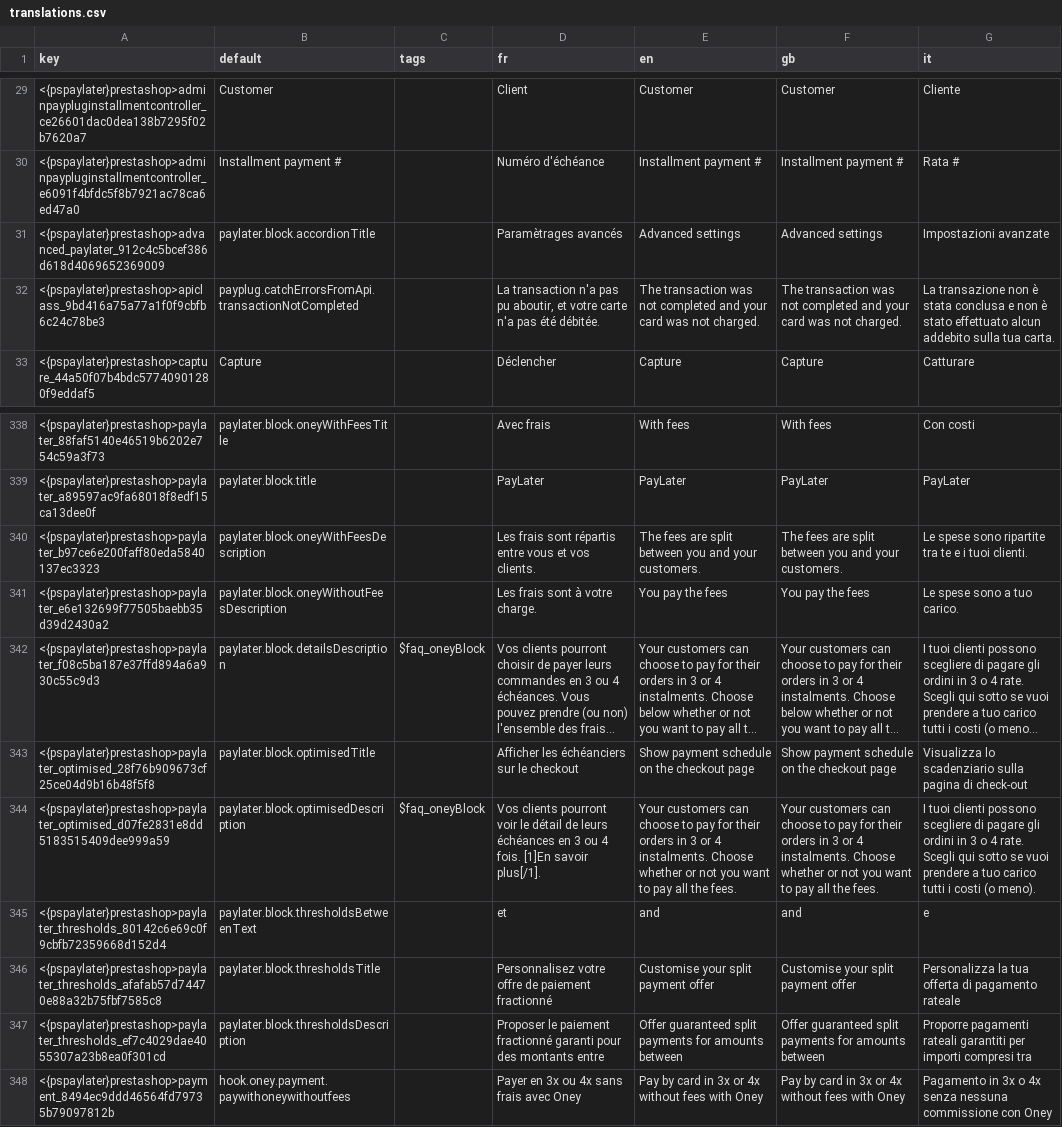
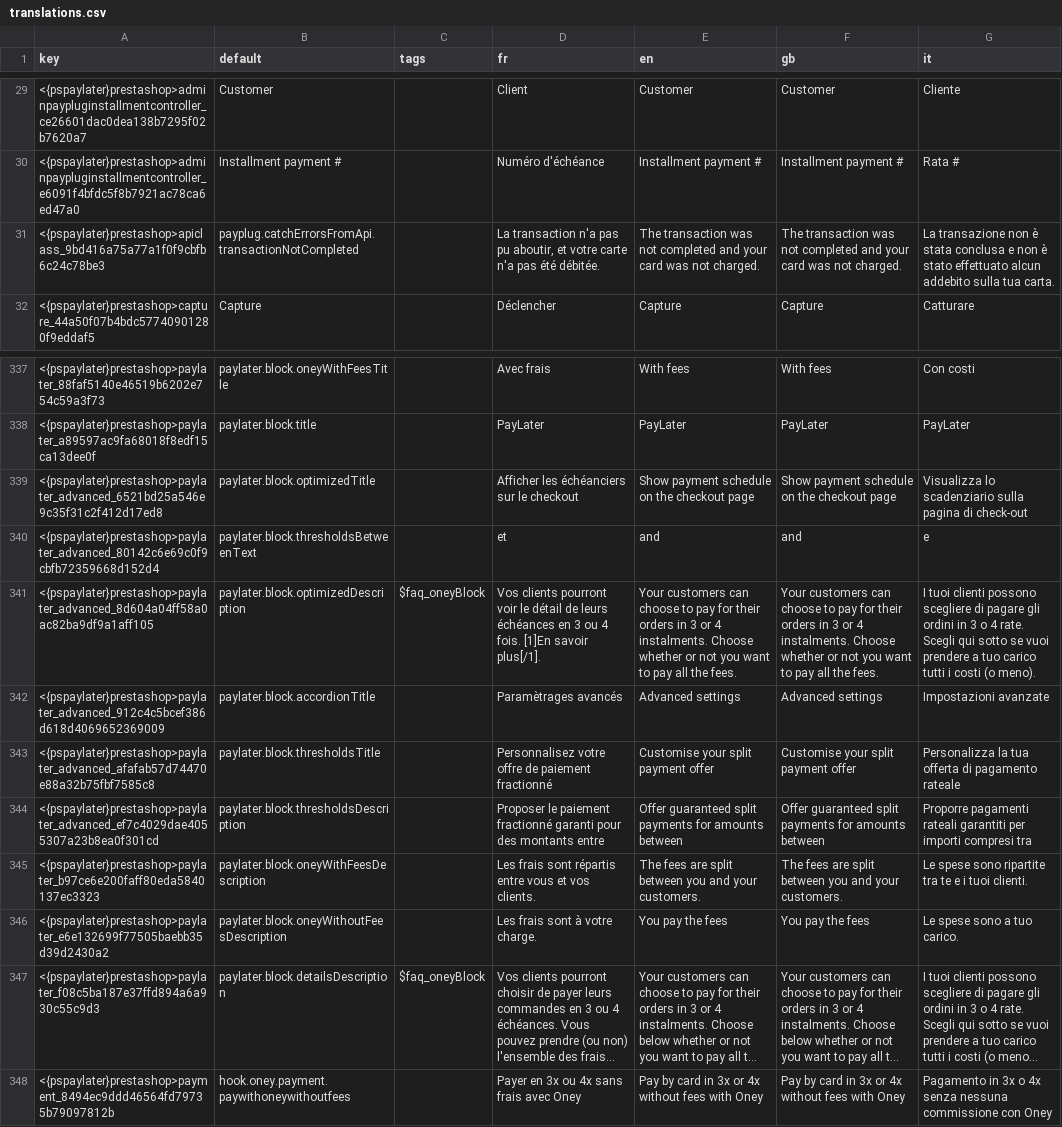
Before and after one commit to payplug/payplug-prestashop, a CSV file: dev/dist/pspaylater/translations.csv, drawn as a sheet; only a part is shown, gaps mark what is left out; long unchanged cells end in …; removed rows and columns are numbered as before the commit, all else as after; the diff names each change by its address in the sheet, - before the commit and + after, or states it on an @@ line.

```diff
--- a/dev/dist/pspaylater/translations.csv
+++ b/dev/dist/pspaylater/translations.csv
-row 31: <{pspaylater}prestashop>advanced_paylater_912c4c5bcef386d618d4069652369009 | paylater.block.accordionTitle |  | Paramètrages avancés | Advanced settings | Advanced settings | Impostazioni avanzate
+row 339: <{pspaylater}prestashop>paylater_advanced_6521bd25a546e9c35f31c2f412d17ed8 | paylater.block.optimizedTitle |  | Afficher les échéanciers sur le checkout | Show payment schedule on the checkout page | Show payment schedule on the checkout page | Visualizza lo scadenziario sulla pagina di check-out
+row 340: <{pspaylater}prestashop>paylater_advanced_80142c6e69c0f9cbfb72359668d152d4 | paylater.block.thresholdsBetweenText |  | et | and | and | e
+row 341: <{pspaylater}prestashop>paylater_advanced_8d604a04ff58a0ac82ba9df9a1aff105 | paylater.block.optimizedDescription | $faq_oneyBlock | Vos clients pourront voir le détail de leurs échéances en 3 ou 4 fois. [1]En savoir plus[/1]. | Your customers can choose to pay for their orders in 3 or 4 instalments. Choose whether or not you want to pay all the fees. | Your customers can choose to pay for their orders in 3 or 4 instalments. Choose whether or not you want to pay all the fees. | I tuoi clienti possono scegliere di pagare gli ordini in 3 o 4 rate. Scegli qui sotto se vuoi prendere a tuo carico tutti i costi (o meno).
+row 342: <{pspaylater}prestashop>paylater_advanced_912c4c5bcef386d618d4069652369009 | paylater.block.accordionTitle |  | Paramètrages avancés | Advanced settings | Advanced settings | Impostazioni avanzate
+row 343: <{pspaylater}prestashop>paylater_advanced_afafab57d74470e88a32b75fbf7585c8 | paylater.block.thresholdsTitle |  | Personnalisez votre offre de paiement fractionné | Customise your split payment offer | Customise your split payment offer | Personalizza la tua offerta di pagamento rateale
+row 344: <{pspaylater}prestashop>paylater_advanced_ef7c4029dae4055307a23b8ea0f301cd | paylater.block.thresholdsDescription |  | Proposer le paiement fractionné garanti pour des montants entre | Offer guaranteed split payments for amounts between | Offer guaranteed split payments for amounts between | Proporre pagamenti rateali garantiti per importi compresi tra
-row 343: <{pspaylater}prestashop>paylater_optimised_28f76b909673cf25ce04d9b16b48f5f8 | paylater.block.optimisedTitle |  | Afficher les échéanciers sur le checkout | Show payment schedule on the checkout page | Show payment schedule on the checkout page | Visualizza lo scadenziario sulla pagina di check-out
-row 344: <{pspaylater}prestashop>paylater_optimised_d07fe2831e8dd5183515409dee999a59 | paylater.block.optimisedDescription | $faq_oneyBlock | Vos clients pourront voir le détail de leurs échéances en 3 ou 4 fois. [1]En savoir plus[/1]. | Your customers can choose to pay for their orders in 3 or 4 instalments. Choose whether or not you want to pay all the fees. | Your customers can choose to pay for their orders in 3 or 4 instalments. Choose whether or not you want to pay all the fees. | I tuoi clienti possono scegliere di pagare gli ordini in 3 o 4 rate. Scegli qui sotto se vuoi prendere a tuo carico tutti i costi (o meno).
-row 345: <{pspaylater}prestashop>paylater_thresholds_80142c6e69c0f9cbfb72359668d152d4 | paylater.block.thresholdsBetweenText |  | et | and | and | e
-row 346: <{pspaylater}prestashop>paylater_thresholds_afafab57d74470e88a32b75fbf7585c8 | paylater.block.thresholdsTitle |  | Personnalisez votre offre de paiement fractionné | Customise your split payment offer | Customise your split payment offer | Personalizza la tua offerta di pagamento rateale
-row 347: <{pspaylater}prestashop>paylater_thresholds_ef7c4029dae4055307a23b8ea0f301cd | paylater.block.thresholdsDescription |  | Proposer le paiement fractionné garanti pour des montants entre | Offer guaranteed split payments for amounts between | Offer guaranteed split payments for amounts between | Proporre pagamenti rateali garantiti per importi compresi tra
```
Also changed, not shown: dev/dist/payplug/translations.csv, 21 other files.
